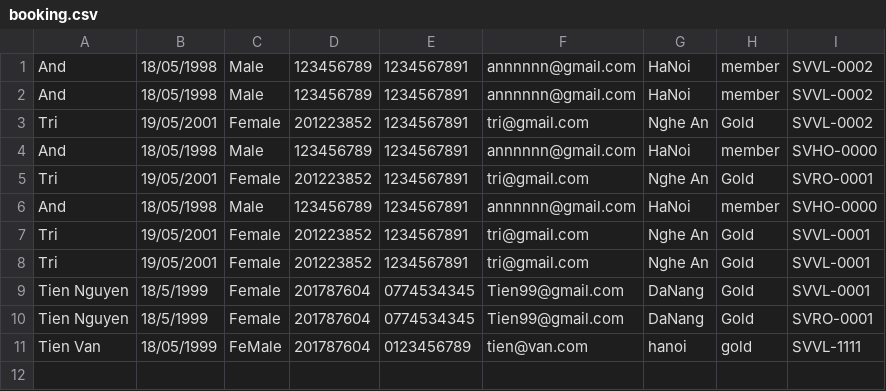
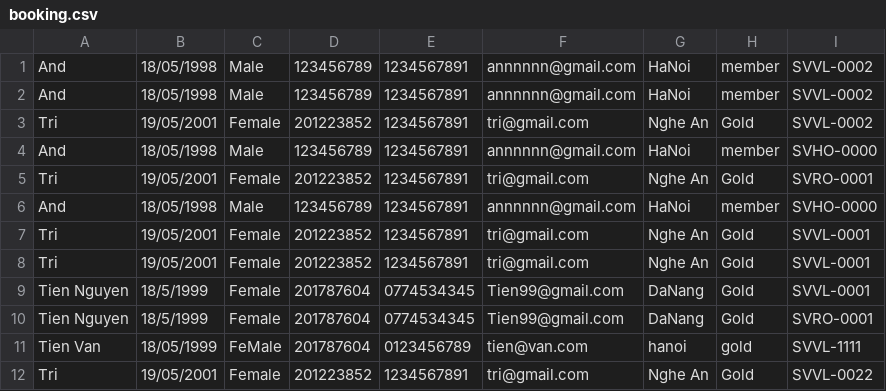
Before and after one commit to NguyenVanTien99/A0920I1-NguyenVanTien, a CSV file: CasestudyModule2/out/production/CasestudyModule2/data/booking.csv, drawn as a sheet; the diff names each change by its address in the sheet, - before the commit and + after, or states it on an @@ line.

```diff
--- a/CasestudyModule2/out/production/CasestudyModule2/data/booking.csv
+++ b/CasestudyModule2/out/production/CasestudyModule2/data/booking.csv
+row 12: Tri | 19/05/2001 | Female | 201223852 | 1234567891 | tri@gmail.com | Nghe An | Gold | SVVL-0022
```
Also changed, not shown: CasestudyModule2/out/production/CasestudyModule2/data/customer.csv, CasestudyModule2/out/production/CasestudyModule2/data/villa.csv, 10 other files.
